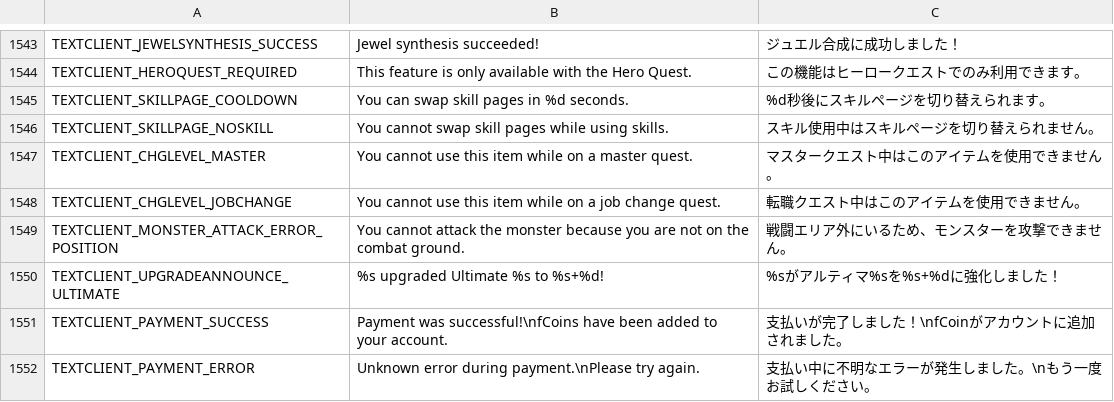
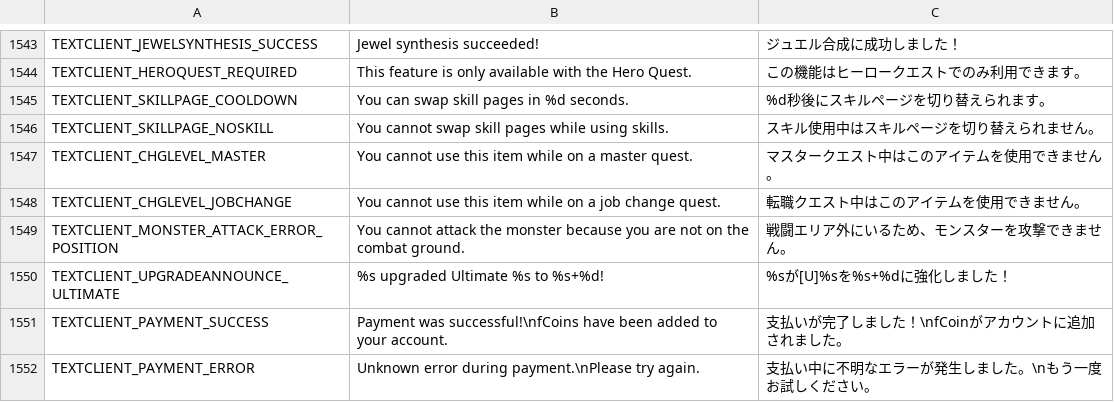
Before and after one commit to Charybdis-Flyff/Flyff-Universe-Translations, a CSV file: Japanese/TextClient.csv, drawn as a sheet; only a part is shown, gaps mark what is left out.

```diff
--- a/Japanese/TextClient.csv
+++ b/Japanese/TextClient.csv
@@ -1549,3 +1549,3 @@ TEXTCLIENT_CHGLEVEL_JOBCHANGE,You cannot use this item while on a job change que
 TEXTCLIENT_MONSTER_ATTACK_ERROR_POSITION,You cannot attack the monster because you are not on the combat ground.,戦闘エリア外にいるため、モンスターを攻撃できません。
-TEXTCLIENT_UPGRADEANNOUNCE_ULTIMATE,%s upgraded Ultimate %s to %s+%d!,%sがアルティマ%sを%s+%dに強化しました！
+TEXTCLIENT_UPGRADEANNOUNCE_ULTIMATE,%s upgraded Ultimate %s to %s+%d!,%sが[U]%sを%s+%dに強化しました！
 TEXTCLIENT_PAYMENT_SUCCESS,Payment was successful!\nfCoins have been added to your account. ,支払いが完了しました！\nfCoinがアカウントに追加されました。
```
Also changed, not shown: Japanese/UI.csv.
